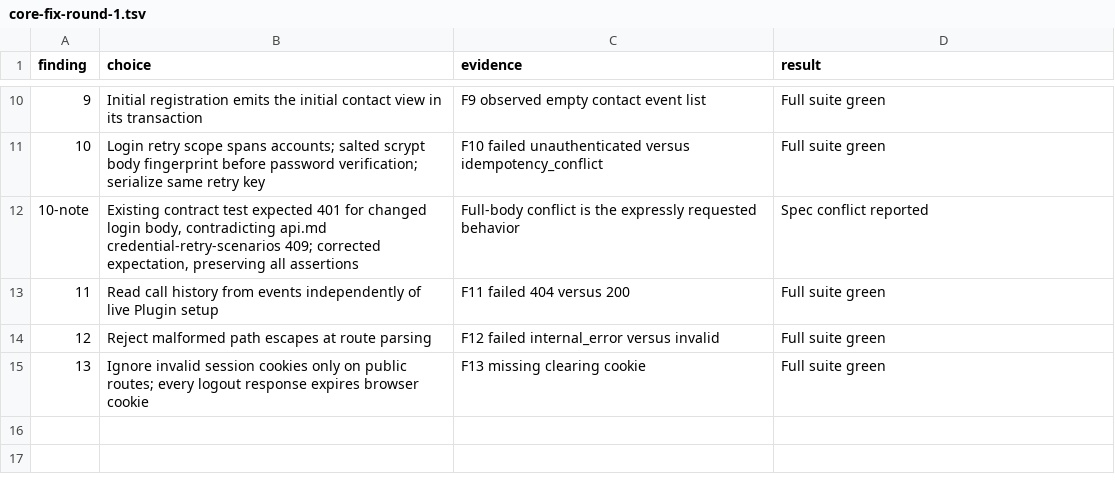
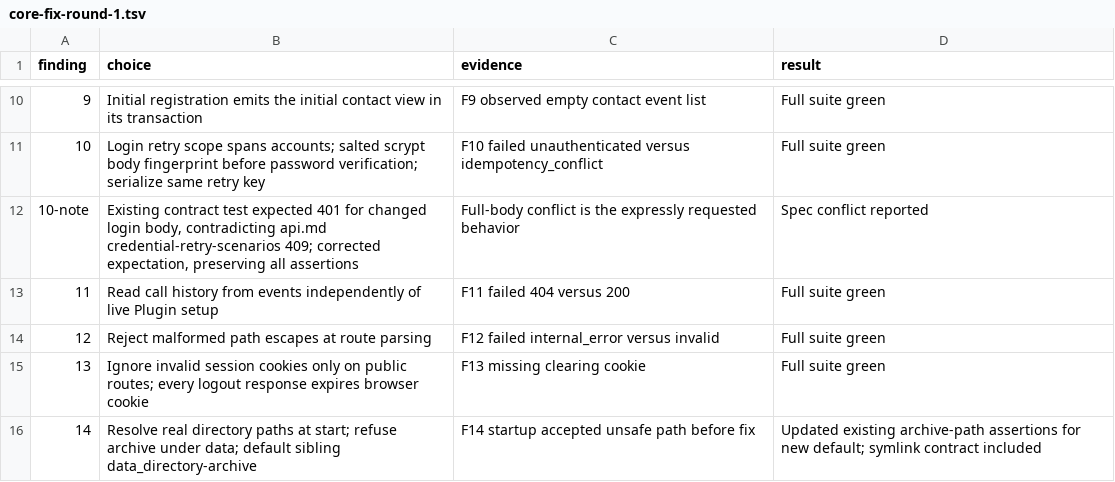
Before and after one commit to atlas-field-systems/atlas, a TSV file: .audit/core-fix-round-1.tsv, drawn as a sheet; only a part is shown, gaps mark what is left out; the diff names each change by its address in the sheet, - before the commit and + after, or states it on an @@ line.

Commit message:
Keep Reset archives outside the data directory

```diff
--- a/.audit/core-fix-round-1.tsv
+++ b/.audit/core-fix-round-1.tsv
+row 16: 14 | Resolve real directory paths at start; refuse archive under data; default sibling data_directory-archive | F14 startup accepted unsafe path before fix | Updated existing archive-path assertions for new default; symlink contract included
```
Also changed, not shown: 7 other files.
